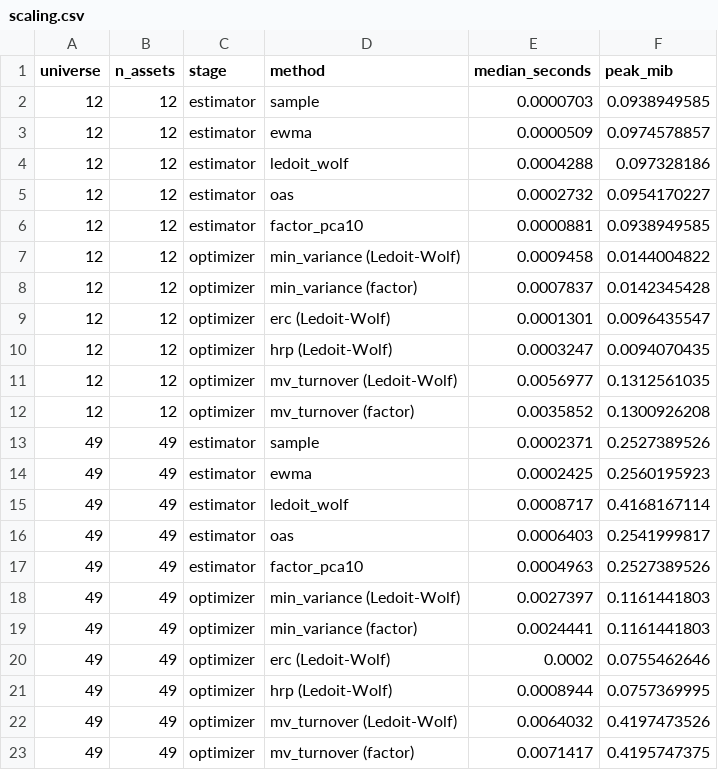
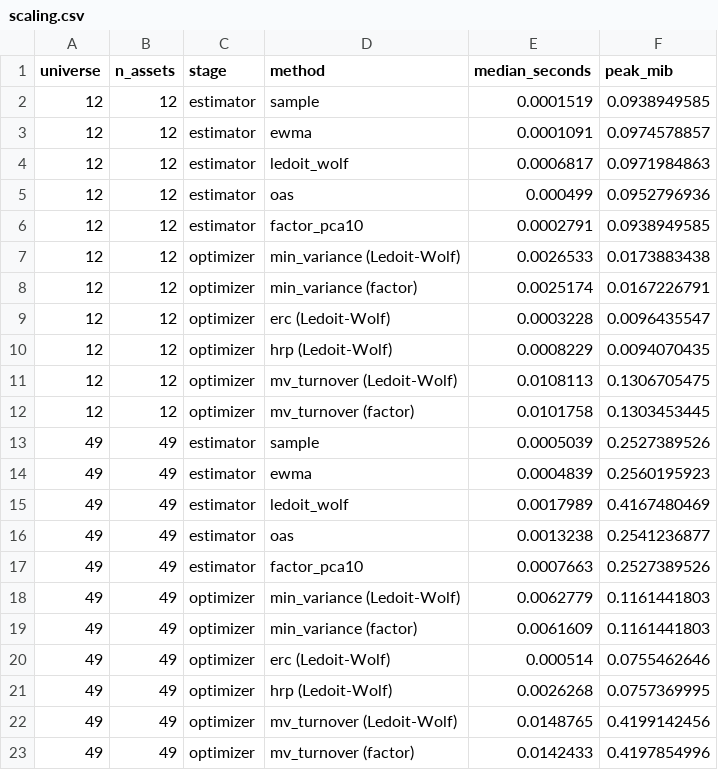
Before and after one commit to avmhdt/regime-portfolio-construction, a CSV file: reports/tables/scaling.csv, drawn as a sheet; only a part is shown; the diff covers the shown part only.

```diff
--- a/reports/tables/scaling.csv
+++ b/reports/tables/scaling.csv
@@ -1,23 +1,23 @@
 universe,n_assets,stage,method,median_seconds,peak_mib
-12,12,estimator,sample,0.0000703,0.0938949585
-12,12,estimator,ewma,0.0000509,0.0974578857
-12,12,estimator,ledoit_wolf,0.0004288,0.097328186
-12,12,estimator,oas,0.0002732,0.0954170227
-12,12,estimator,factor_pca10,0.0000881,0.0938949585
-12,12,optimizer,min_variance (Ledoit-Wolf),0.0009458,0.0144004822
-12,12,optimizer,min_variance (factor),0.0007837,0.0142345428
-12,12,optimizer,erc (Ledoit-Wolf),0.0001301,0.0096435547
-12,12,optimizer,hrp (Ledoit-Wolf),0.0003247,0.0094070435
-12,12,optimizer,mv_turnover (Ledoit-Wolf),0.0056977,0.1312561035
-12,12,optimizer,mv_turnover (factor),0.0035852,0.1300926208
-49,49,estimator,sample,0.0002371,0.2527389526
-49,49,estimator,ewma,0.0002425,0.2560195923
-49,49,estimator,ledoit_wolf,0.0008717,0.4168167114
-49,49,estimator,oas,0.0006403,0.2541999817
-49,49,estimator,factor_pca10,0.0004963,0.2527389526
-49,49,optimizer,min_variance (Ledoit-Wolf),0.0027397,0.1161441803
-49,49,optimizer,min_variance (factor),0.0024441,0.1161441803
-49,49,optimizer,erc (Ledoit-Wolf),0.0002,0.0755462646
-49,49,optimizer,hrp (Ledoit-Wolf),0.0008944,0.0757369995
-49,49,optimizer,mv_turnover (Ledoit-Wolf),0.0064032,0.4197473526
-49,49,optimizer,mv_turnover (factor),0.0071417,0.4195747375
+12,12,estimator,sample,0.0001519,0.0938949585
+12,12,estimator,ewma,0.0001091,0.0974578857
+12,12,estimator,ledoit_wolf,0.0006817,0.0971984863
+12,12,estimator,oas,0.000499,0.0952796936
+12,12,estimator,factor_pca10,0.0002791,0.0938949585
+12,12,optimizer,min_variance (Ledoit-Wolf),0.0026533,0.0173883438
+12,12,optimizer,min_variance (factor),0.0025174,0.0167226791
+12,12,optimizer,erc (Ledoit-Wolf),0.0003228,0.0096435547
+12,12,optimizer,hrp (Ledoit-Wolf),0.0008229,0.0094070435
+12,12,optimizer,mv_turnover (Ledoit-Wolf),0.0108113,0.1306705475
+12,12,optimizer,mv_turnover (factor),0.0101758,0.1303453445
+49,49,estimator,sample,0.0005039,0.2527389526
+49,49,estimator,ewma,0.0004839,0.2560195923
+49,49,estimator,ledoit_wolf,0.0017989,0.4167480469
+49,49,estimator,oas,0.0013238,0.2541236877
+49,49,estimator,factor_pca10,0.0007663,0.2527389526
+49,49,optimizer,min_variance (Ledoit-Wolf),0.0062779,0.1161441803
+49,49,optimizer,min_variance (factor),0.0061609,0.1161441803
+49,49,optimizer,erc (Ledoit-Wolf),0.000514,0.0755462646
+49,49,optimizer,hrp (Ledoit-Wolf),0.0026268,0.0757369995
+49,49,optimizer,mv_turnover (Ledoit-Wolf),0.0148765,0.4199142456
+49,49,optimizer,mv_turnover (factor),0.0142433,0.4197854996
```
Also changed, not shown: 57 edited cells elsewhere in this file, reports/tables/ablation.csv, reports/tables/cov_eval.csv, 14 other files.
